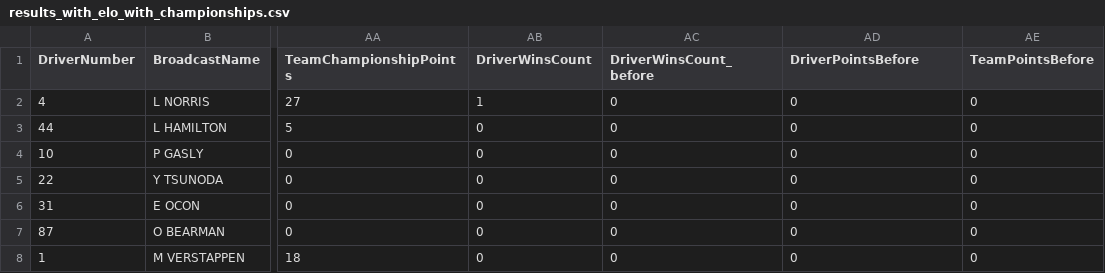
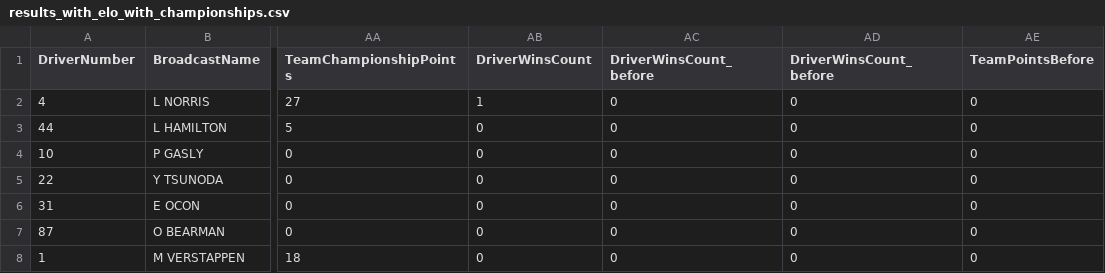
Before and after one commit to 1-million-weed/Applied-ML-GROUP1, a CSV file: f1_predictor/data_aquisition/2025_data/results_with_elo_with_championships.csv, drawn as a sheet; only a part is shown, gaps mark what is left out; the diff names each change by its address in the sheet, - before the commit and + after, or states it on an @@ line.

Commit message:
first changes for realtime predictions

```diff
--- a/f1_predictor/data_aquisition/2025_data/results_with_elo_with_championships.csv
+++ b/f1_predictor/data_aquisition/2025_data/results_with_elo_with_championships.csv
-AD1: DriverPointsBefore
+AD1: DriverWinsCount_before
```
Also changed, not shown: 3 other files.
